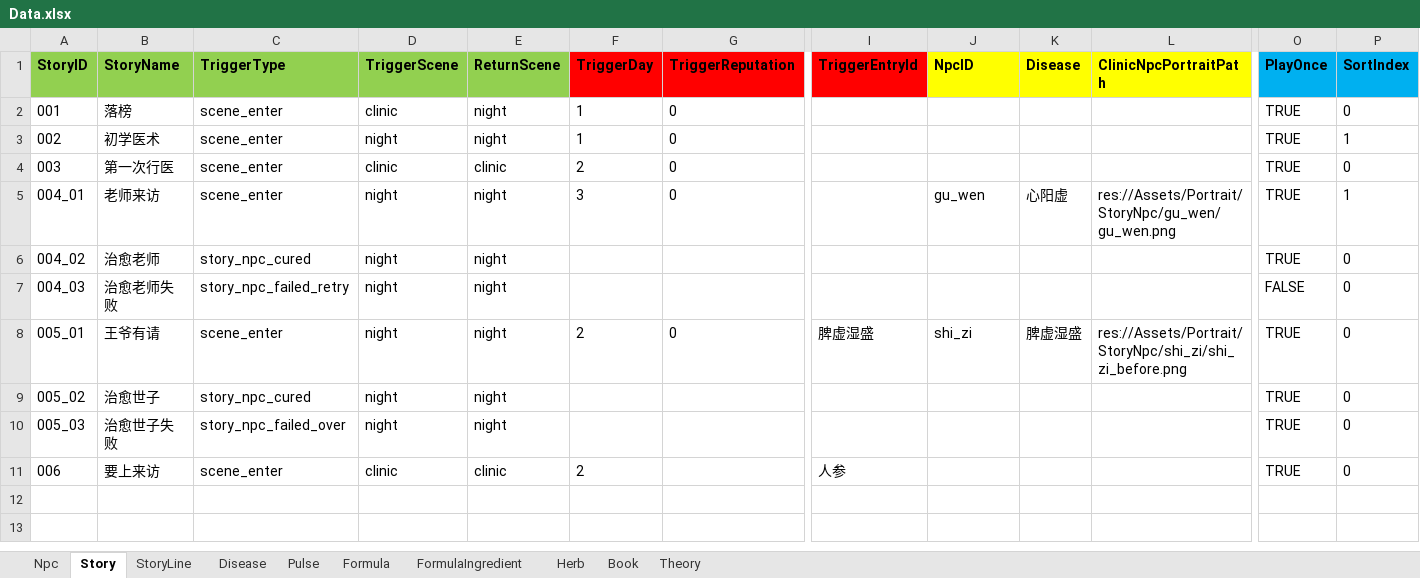
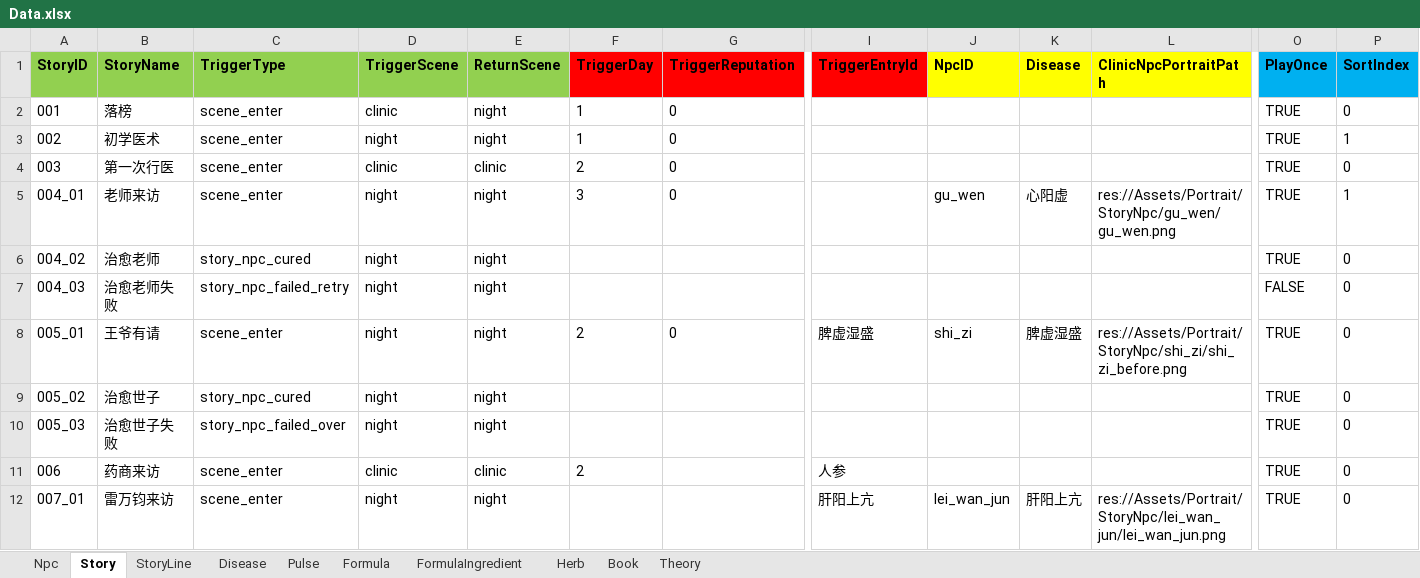
Before and after one commit to lqc19891229/Doctor, an Excel workbook: DataTables/Data.xlsx, sheet Story, drawn as a sheet; only a part is shown, gaps mark what is left out; values as stored, in another font and other column widths than the file's, no borders; rows hold the shown columns only; the diff names each change by its address in the sheet, - before the commit and + after, or states it on an @@ line.

```diff
--- a/DataTables/Data.xlsx (sheet Story)
+++ b/DataTables/Data.xlsx (sheet Story)
-B11 (StoryName): 要上来访
+B11 (StoryName): 药商来访
+row 12: 007_01 | 雷万钧来访 | scene_enter | night | night |  |  | 肝阳上亢 | lei_wan_jun | 肝阳上亢 | res://Assets/Portrait/StoryNpc/lei_wan_jun/lei_wan_jun.png | TRUE | 0
```
Also changed, not shown: sheet StoryLine, DataTables/Data.backup_before_detailtext_import.xlsx, 6 other files.
